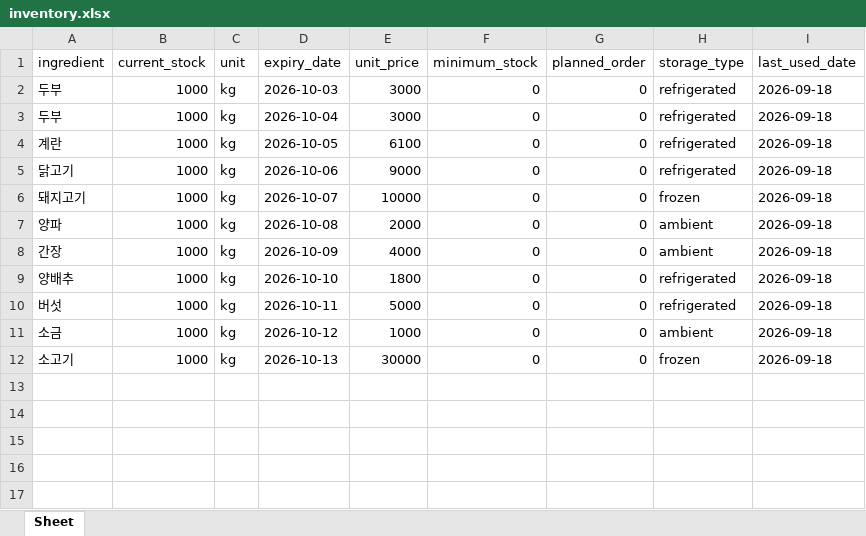
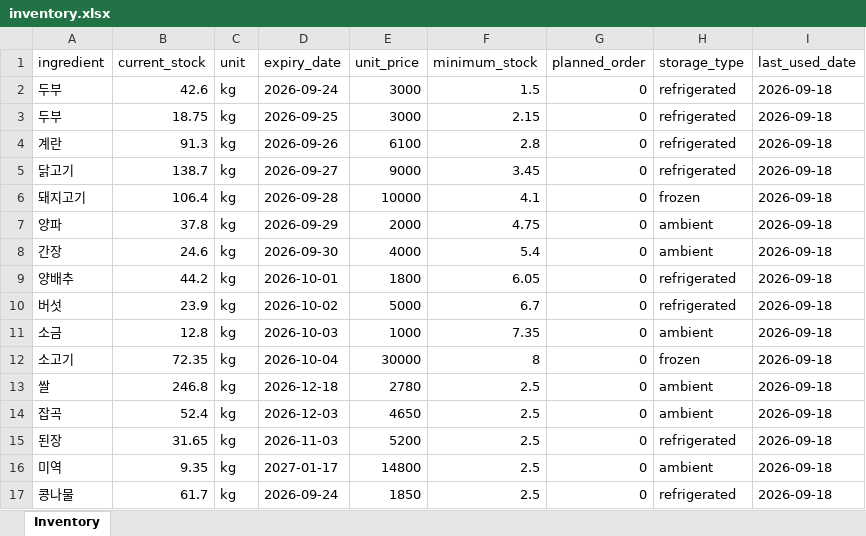
Before and after one commit to PARK-TAEGEON/LastPlate-MVP, an Excel workbook: examples/inventory.xlsx, sheet Inventory, drawn as a sheet; values as stored, in another font and other column widths than the file's, no borders; the diff names each change by its address in the sheet, - before the commit and + after, or states it on an @@ line.

Commit message:
fix: handle missing inventory without breaking plan responses

```diff
--- a/examples/inventory.xlsx (sheet Inventory)
+++ b/examples/inventory.xlsx (sheet Inventory)
-sheet tab: Sheet
+sheet tab: Inventory
-B2 (current_stock): 1000
+B2 (current_stock): 42.6
-D2 (expiry_date): 2026-10-03
+D2 (expiry_date): 2026-09-24
-F2 (minimum_stock): 0
+F2 (minimum_stock): 1.5
-B3 (current_stock): 1000
+B3 (current_stock): 18.75
-D3 (expiry_date): 2026-10-04
+D3 (expiry_date): 2026-09-25
-F3 (minimum_stock): 0
+F3 (minimum_stock): 2.15
-B4 (current_stock): 1000
+B4 (current_stock): 91.3
-D4 (expiry_date): 2026-10-05
+D4 (expiry_date): 2026-09-26
-F4 (minimum_stock): 0
+F4 (minimum_stock): 2.8
-B5 (current_stock): 1000
+B5 (current_stock): 138.7
-D5 (expiry_date): 2026-10-06
+D5 (expiry_date): 2026-09-27
-F5 (minimum_stock): 0
+F5 (minimum_stock): 3.45
-B6 (current_stock): 1000
+B6 (current_stock): 106.4
-D6 (expiry_date): 2026-10-07
+D6 (expiry_date): 2026-09-28
-F6 (minimum_stock): 0
+F6 (minimum_stock): 4.1
-B7 (current_stock): 1000
+B7 (current_stock): 37.8
-D7 (expiry_date): 2026-10-08
+D7 (expiry_date): 2026-09-29
-F7 (minimum_stock): 0
+F7 (minimum_stock): 4.75
-B8 (current_stock): 1000
+B8 (current_stock): 24.6
-D8 (expiry_date): 2026-10-09
+D8 (expiry_date): 2026-09-30
-F8 (minimum_stock): 0
+F8 (minimum_stock): 5.4
-B9 (current_stock): 1000
+B9 (current_stock): 44.2
-D9 (expiry_date): 2026-10-10
+D9 (expiry_date): 2026-10-01
-F9 (minimum_stock): 0
+F9 (minimum_stock): 6.05
-B10 (current_stock): 1000
+B10 (current_stock): 23.9
-D10 (expiry_date): 2026-10-11
+D10 (expiry_date): 2026-10-02
-F10 (minimum_stock): 0
+F10 (minimum_stock): 6.7
-B11 (current_stock): 1000
+B11 (current_stock): 12.8
-D11 (expiry_date): 2026-10-12
+D11 (expiry_date): 2026-10-03
-F11 (minimum_stock): 0
+F11 (minimum_stock): 7.35
-B12 (current_stock): 1000
+B12 (current_stock): 72.35
-D12 (expiry_date): 2026-10-13
+D12 (expiry_date): 2026-10-04
-F12 (minimum_stock): 0
+F12 (minimum_stock): 8
+row 13: 쌀 | 246.8 | kg | 2026-12-18 | 2780 | 2.5 | 0 | ambient | 2026-09-18
+row 14: 잡곡 | 52.4 | kg | 2026-12-03 | 4650 | 2.5 | 0 | ambient | 2026-09-18
+row 15: 된장 | 31.65 | kg | 2026-11-03 | 5200 | 2.5 | 0 | refrigerated | 2026-09-18
+row 16: 미역 | 9.35 | kg | 2027-01-17 | 14800 | 2.5 | 0 | ambient | 2026-09-18
+row 17: 콩나물 | 61.7 | kg | 2026-09-24 | 1850 | 2.5 | 0 | refrigerated | 2026-09-18
```
Also changed, not shown: 4 other files.
